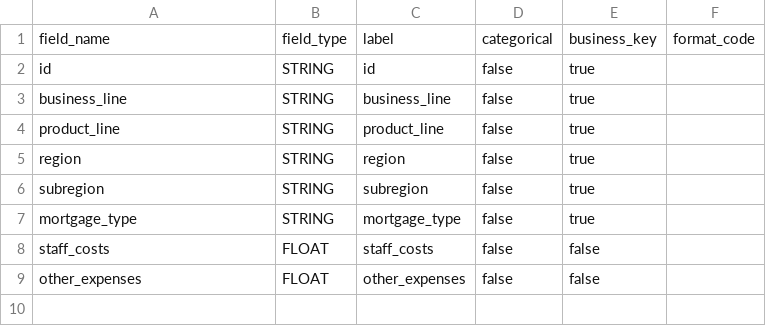
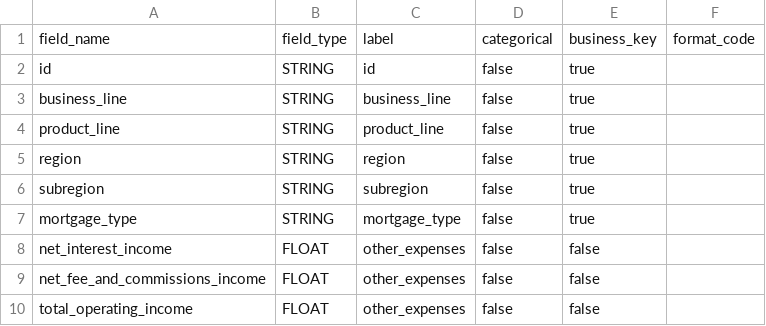
Before and after one commit to MikeG27/acc_models, a CSV file: src/schemas/total_income.csv, drawn as a sheet.

```diff
--- a/src/schemas/total_income.csv
+++ b/src/schemas/total_income.csv
@@ -7,3 +7,4 @@ subregion, STRING, subregion, false, true
 mortgage_type, STRING, mortgage_type, false, true
-staff_costs, FLOAT, staff_costs, false, false
-other_expenses, FLOAT, other_expenses, false, false
+net_interest_income, FLOAT, other_expenses, false, false
+net_fee_and_commissions_income, FLOAT, other_expenses, false, false
+total_operating_income, FLOAT, other_expenses, false, false
```
Also changed, not shown: src/schemas/operating_profit.csv, 1 other file.
